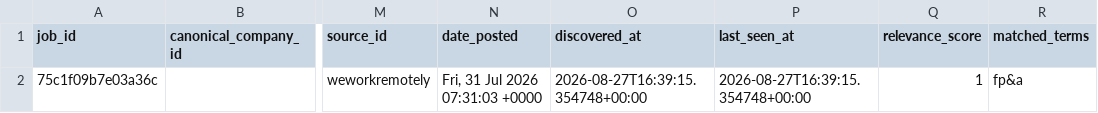
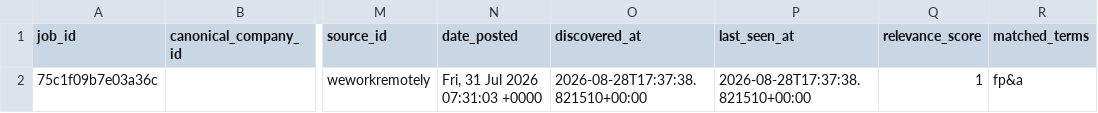
Before and after one commit to ORosa10/ProfessionalDashboard, a CSV file: data/jobs_remote_staging.csv, drawn as a sheet; only a part is shown, gaps mark what is left out; the diff names each change by its address in the sheet, - before the commit and + after, or states it on an @@ line.

Commit message:
Refresh remote sourced roles (workstream D)

```diff
--- a/data/jobs_remote_staging.csv
+++ b/data/jobs_remote_staging.csv
-O2 (discovered_at): 2026-08-27T16:39:15.354748+00:00
+O2 (discovered_at): 2026-08-28T17:37:38.821510+00:00
-P2 (last_seen_at): 2026-08-27T16:39:15.354748+00:00
+P2 (last_seen_at): 2026-08-28T17:37:38.821510+00:00
```
